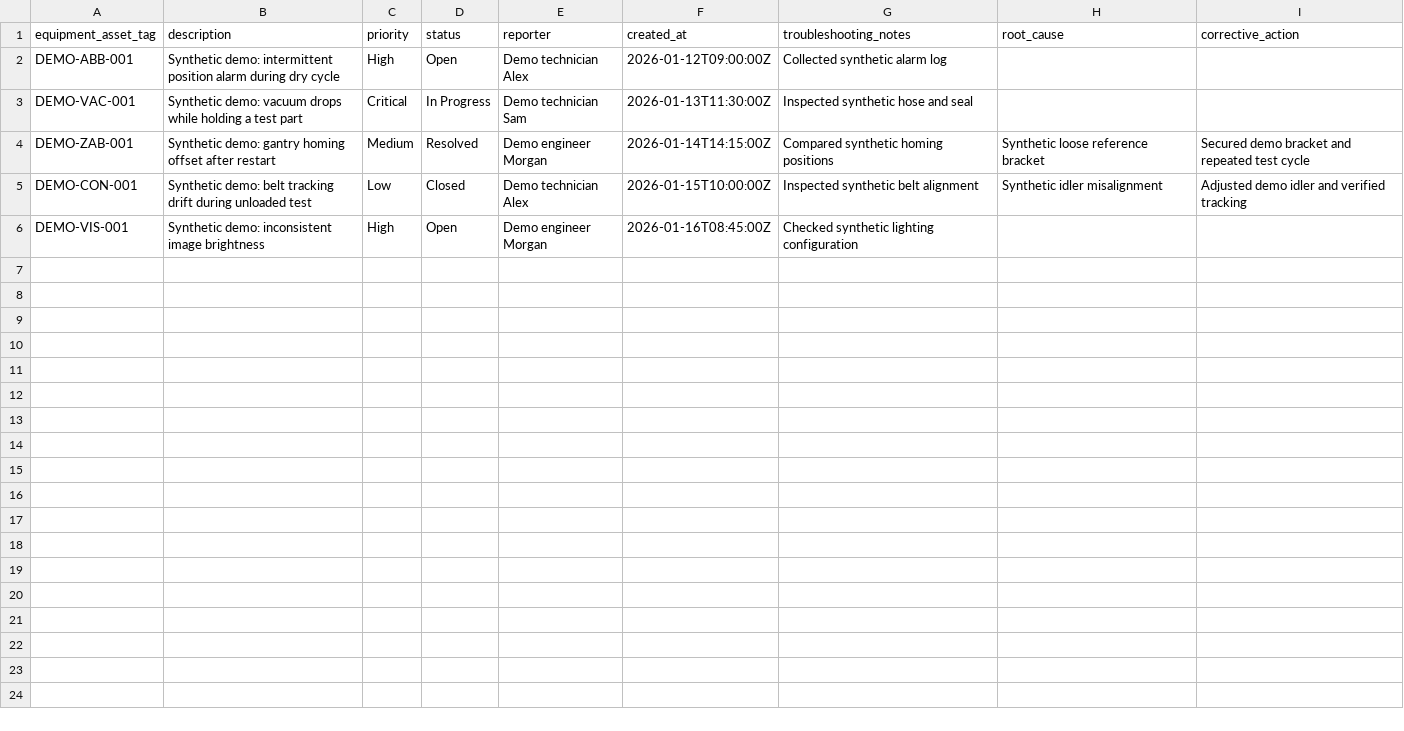
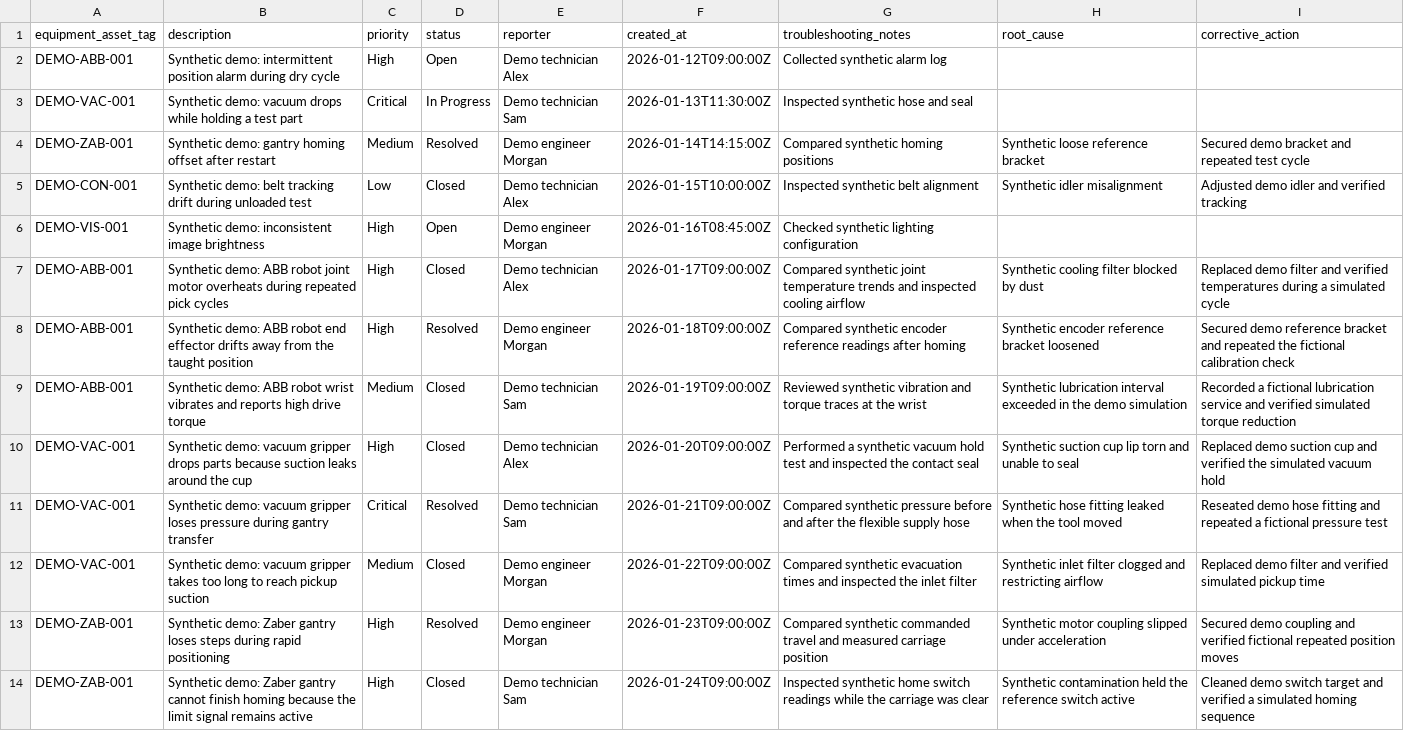
Before and after one commit to a5ura/MaintainAI, a CSV file: sample_data/issues.csv, drawn as a sheet; only a part is shown; the diff covers the shown part only; the diff names each change by its address in the sheet, - before the commit and + after, or states it on an @@ line.

Commit message:
feat: add semantic maintenance issue search

```diff
--- a/sample_data/issues.csv
+++ b/sample_data/issues.csv
+row 7: DEMO-ABB-001 | Synthetic demo: ABB robot joint motor overheats during repeated pick cycles | High | Closed | Demo technician Alex | 2026-01-17T09:00:00Z | Compared synthetic joint temperature trends and inspected cooling airflow | Synthetic cooling filter blocked by dust | Replaced demo filter and verified temperatures during a simulated cycle
+row 8: DEMO-ABB-001 | Synthetic demo: ABB robot end effector drifts away from the taught position | High | Resolved | Demo engineer Morgan | 2026-01-18T09:00:00Z | Compared synthetic encoder reference readings after homing | Synthetic encoder reference bracket loosened | Secured demo reference bracket and repeated the fictional calibration check
+row 9: DEMO-ABB-001 | Synthetic demo: ABB robot wrist vibrates and reports high drive torque | Medium | Closed | Demo technician Sam | 2026-01-19T09:00:00Z | Reviewed synthetic vibration and torque traces at the wrist | Synthetic lubrication interval exceeded in the demo simulation | Recorded a fictional lubrication service and verified simulated torque reduction
+row 10: DEMO-VAC-001 | Synthetic demo: vacuum gripper drops parts because suction leaks around the cup | High | Closed | Demo technician Alex | 2026-01-20T09:00:00Z | Performed a synthetic vacuum hold test and inspected the contact seal | Synthetic suction cup lip torn and unable to seal | Replaced demo suction cup and verified the simulated vacuum hold
+row 11: DEMO-VAC-001 | Synthetic demo: vacuum gripper loses pressure during gantry transfer | Critical | Resolved | Demo technician Sam | 2026-01-21T09:00:00Z | Compared synthetic pressure before and after the flexible supply hose | Synthetic hose fitting leaked when the tool moved | Reseated demo hose fitting and repeated a fictional pressure test
+row 12: DEMO-VAC-001 | Synthetic demo: vacuum gripper takes too long to reach pickup suction | Medium | Closed | Demo engineer Morgan | 2026-01-22T09:00:00Z | Compared synthetic evacuation times and inspected the inlet filter | Synthetic inlet filter clogged and restricting airflow | Replaced demo filter and verified simulated pickup time
+row 13: DEMO-ZAB-001 | Synthetic demo: Zaber gantry loses steps during rapid positioning | High | Resolved | Demo engineer Morgan | 2026-01-23T09:00:00Z | Compared synthetic commanded travel and measured carriage position | Synthetic motor coupling slipped under acceleration | Secured demo coupling and verified fictional repeated position moves
+row 14: DEMO-ZAB-001 | Synthetic demo: Zaber gantry cannot finish homing because the limit signal remains active | High | Closed | Demo technician Sam | 2026-01-24T09:00:00Z | Inspected synthetic home switch readings while the carriage was clear | Synthetic contamination held the reference switch active | Cleaned demo switch target and verified a simulated homing sequence
```
Also changed, not shown: 7 added rows elsewhere in this file, 14 other files.
